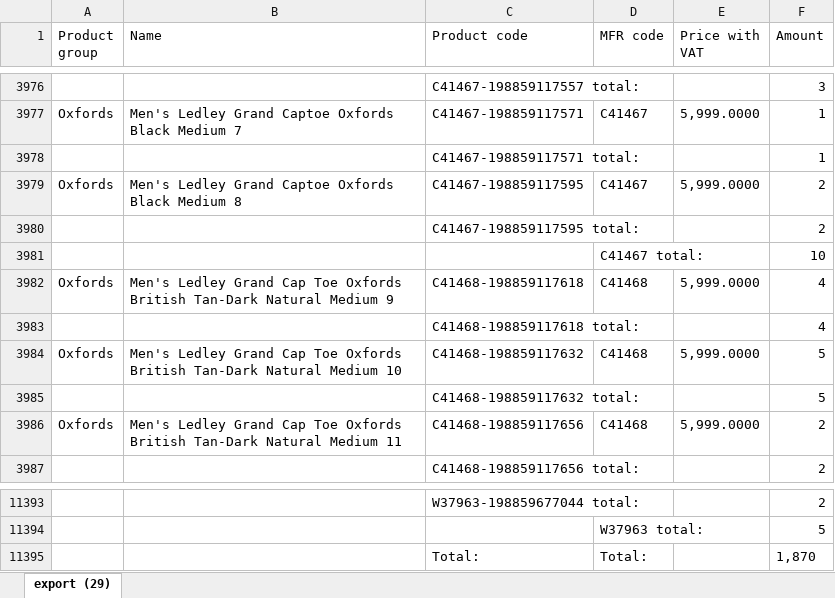
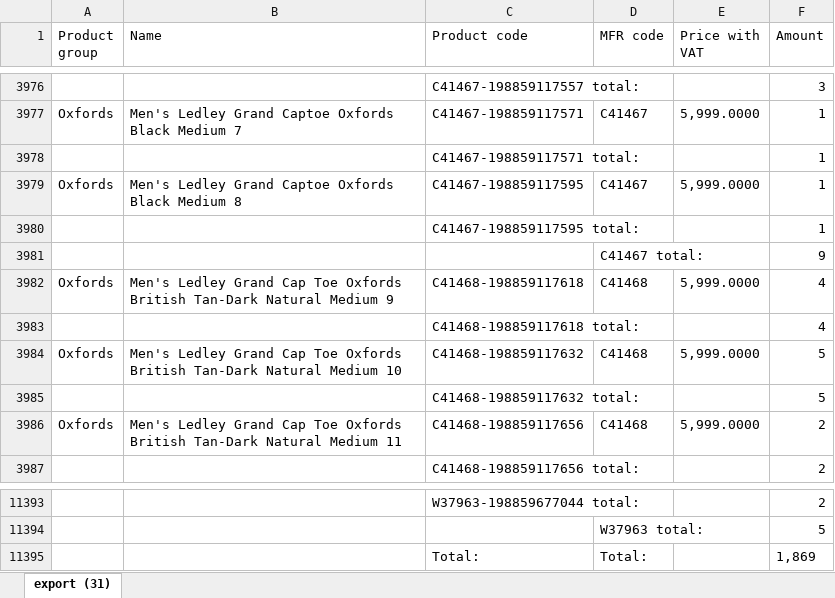
Before and after one commit to LalelaniM/inventorysearch, an Excel workbook: storeroom.xlsx, sheet export (31), drawn as a sheet; only a part is shown, gaps mark what is left out; values as stored, in another font and other column widths than the file's, no borders; the diff names each change by its address in the sheet, - before the commit and + after, or states it on an @@ line.

```diff
--- a/storeroom.xlsx (sheet export (31))
+++ b/storeroom.xlsx (sheet export (31))
-sheet tab: export (29)
+sheet tab: export (31)
-F3979:F3980 (Amount): 2
+F3979:F3980 (Amount): 1
-F3981 (Amount): 10
+F3981 (Amount): 9
-F11395 (Amount): 1,870
+F11395 (Amount): 1,869
```
Also changed, not shown: retail.xlsx.
